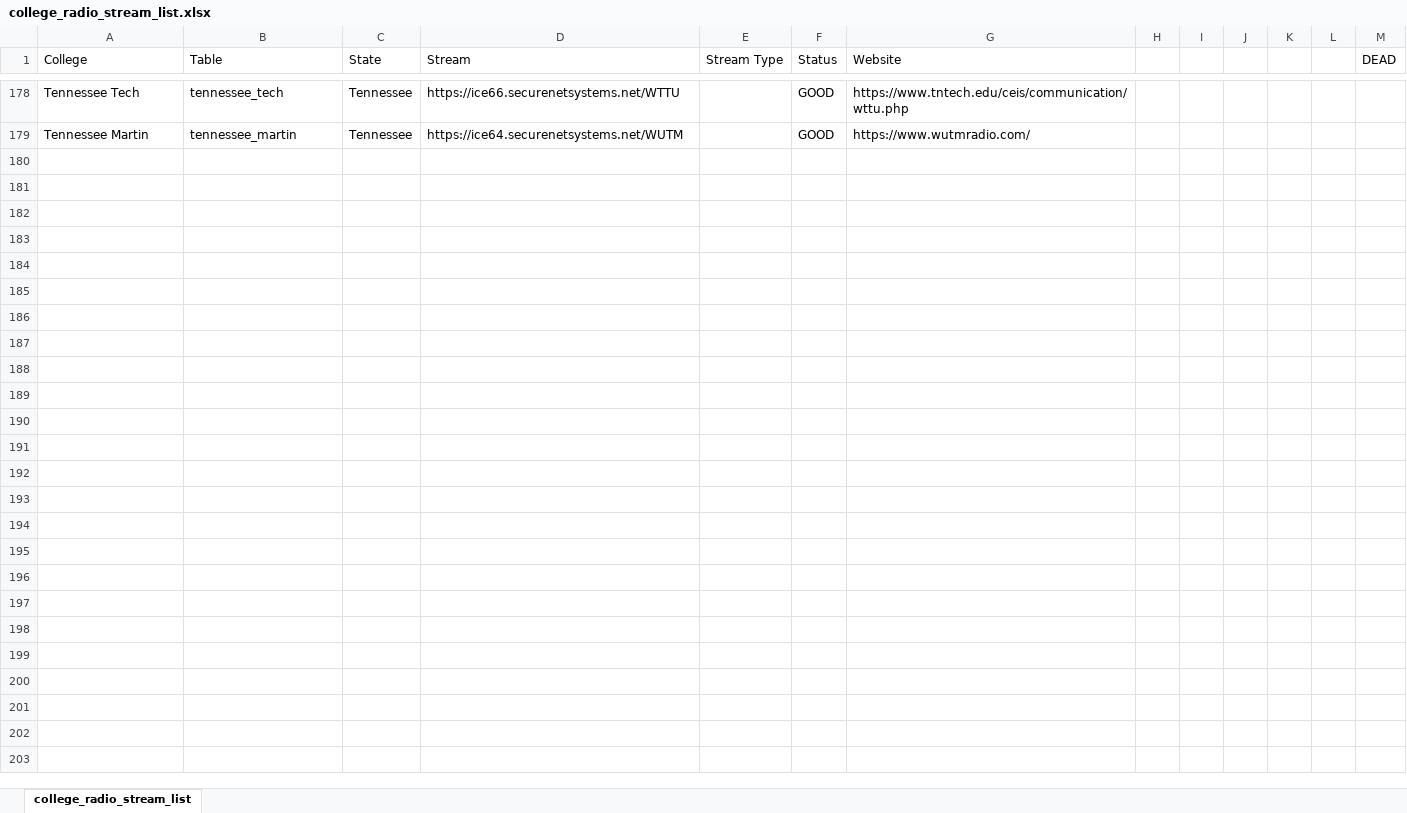
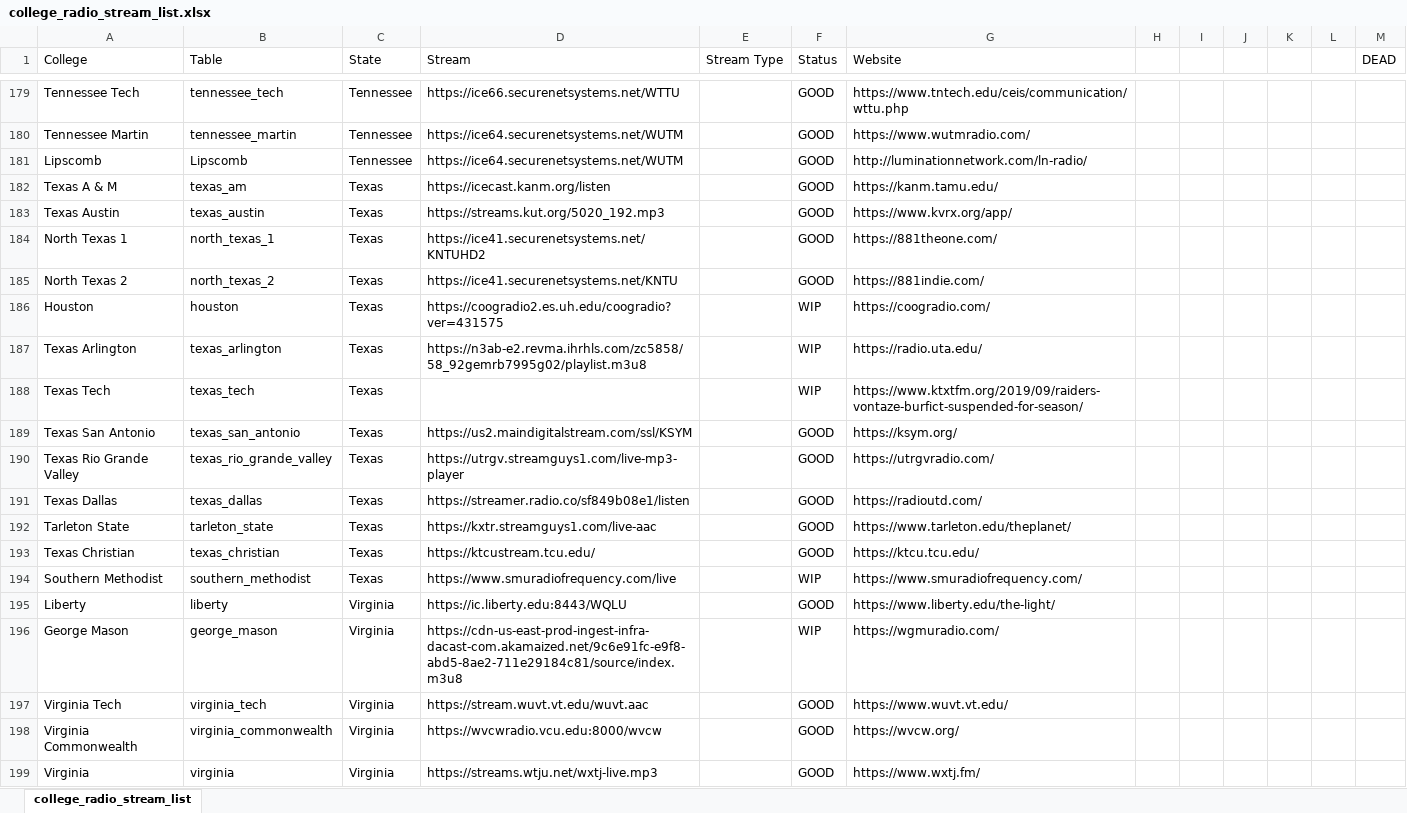
Before and after one commit to have-no-clue-what-im-doing/college_radio, an Excel workbook: college_radio_stream_list.xlsx, sheet college_radio_stream_list, drawn as a sheet; only a part is shown, gaps mark what is left out; values as stored, in another font and other column widths than the file's, no borders; conditional formats not drawn; the diff covers the shown part only; the diff names each change by its address in the sheet, - before the commit and + after, or states it on an @@ line.

Commit message:
more stations to list

```diff
--- a/college_radio_stream_list.xlsx (sheet college_radio_stream_list)
+++ b/college_radio_stream_list.xlsx (sheet college_radio_stream_list)
+row 181: Lipscomb | Lipscomb | Tennessee | https://ice64.securenetsystems.net/WUTM |  | GOOD | http://luminationnetwork.com/ln-radio/
+row 182: Texas A & M | texas_am | Texas | https://icecast.kanm.org/listen |  | GOOD | https://kanm.tamu.edu/
+row 183: Texas Austin | texas_austin | Texas | https://streams.kut.org/5020_192.mp3 |  | GOOD | https://www.kvrx.org/app/
+row 184: North Texas 1 | north_texas_1 | Texas | https://ice41.securenetsystems.net/KNTUHD2 |  | GOOD | https://881theone.com/
+row 185: North Texas 2 | north_texas_2 | Texas | https://ice41.securenetsystems.net/KNTU |  | GOOD | https://881indie.com/
+row 186: Houston | houston | Texas | https://coogradio2.es.uh.edu/coogradio?ver=431575 |  | WIP | https://coogradio.com/
+row 187: Texas Arlington | texas_arlington | Texas | https://n3ab-e2.revma.ihrhls.com/zc5858/58_92gemrb7995g02/playlist.m3u8 |  | WIP | https://radio.uta.edu/
+row 188: Texas Tech | texas_tech | Texas |  |  | WIP | https://www.ktxtfm.org/2019/09/raiders-vontaze-burfict-suspended-for-season/
+row 189: Texas San Antonio | texas_san_antonio | Texas | https://us2.maindigitalstream.com/ssl/KSYM |  | GOOD | https://ksym.org/
+row 190: Texas Rio Grande Valley | texas_rio_grande_valley | Texas | https://utrgv.streamguys1.com/live-mp3-player |  | GOOD | https://utrgvradio.com/
+row 191: Texas Dallas | texas_dallas | Texas | https://streamer.radio.co/sf849b08e1/listen |  | GOOD | https://radioutd.com/
+row 192: Tarleton State | tarleton_state | Texas | https://kxtr.streamguys1.com/live-aac |  | GOOD | https://www.tarleton.edu/theplanet/
+row 193: Texas Christian | texas_christian | Texas | https://ktcustream.tcu.edu/ |  | GOOD | https://ktcu.tcu.edu/
+row 194: Southern Methodist | southern_methodist | Texas | https://www.smuradiofrequency.com/live |  | WIP | https://www.smuradiofrequency.com/
+row 195: Liberty | liberty | Virginia | https://ic.liberty.edu:8443/WQLU |  | GOOD | https://www.liberty.edu/the-light/
+row 196: George Mason | george_mason | Virginia | https://cdn-us-east-prod-ingest-infra-dacast-com.akamaized.net/9c6e91fc-e9f8-abd5-8ae2-711e29184c81/source/index.m3u8 |  | WIP | https://wgmuradio.com/
+row 197: Virginia Tech | virginia_tech | Virginia | https://stream.wuvt.vt.edu/wuvt.aac |  | GOOD | https://www.wuvt.vt.edu/
+row 198: Virginia Commonwealth | virginia_commonwealth | Virginia | https://wvcwradio.vcu.edu:8000/wvcw |  | GOOD | https://wvcw.org/
+row 199: Virginia | virginia | Virginia | https://streams.wtju.net/wxtj-live.mp3 |  | GOOD | https://www.wxtj.fm/
```
Also changed, not shown: 36 added rows and cell formats elsewhere in this sheet.
